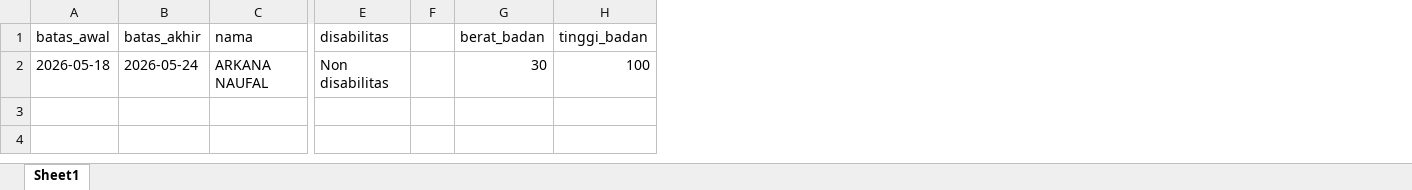
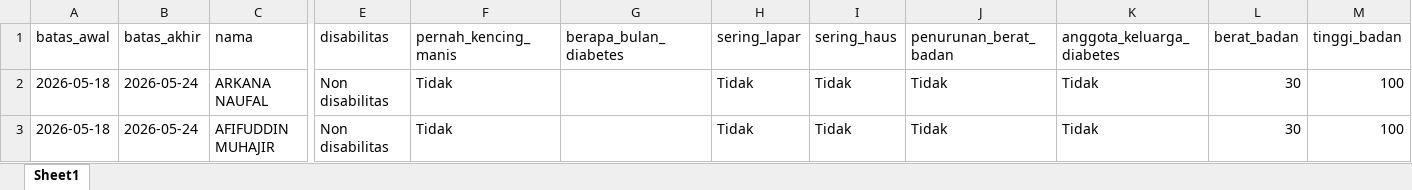
Before and after one commit to stywn93/ckg-helper, an Excel workbook: dataset/anak.xlsx, sheet Sheet1, drawn as a sheet; only a part is shown, gaps mark what is left out; values as stored, in another font and other column widths than the file's, no borders; removed rows and columns are numbered as before the commit, all else as after; rows hold the shown columns only; the diff names each change by its address in the sheet, - before the commit and + after, or states it on an @@ line.

Commit message:
wip risiko gula darah anak

```diff
--- a/dataset/anak.xlsx (sheet Sheet1)
+++ b/dataset/anak.xlsx (sheet Sheet1)
-column F, empty
+column F (pernah_kencing_manis), row 2: Tidak
+column G (berapa_bulan_diabetes), empty
+column H (sering_lapar), row 2: Tidak
+column I (sering_haus), row 2: Tidak
+column J (penurunan_berat_badan), row 2: Tidak
+column K (anggota_keluarga_diabetes), row 2: Tidak
+row 3: 2026-05-18 | 2026-05-24 | AFIFUDDIN MUHAJIR | Non disabilitas | Tidak |  | Tidak | Tidak | Tidak | Tidak | 30 | 100
```
Also changed, not shown: 3 other files.
